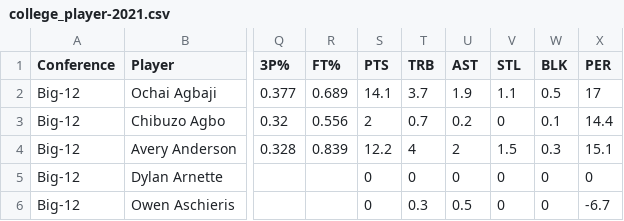
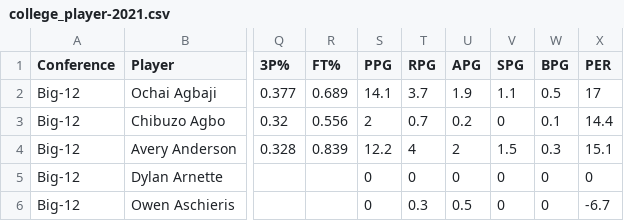
Before and after one commit to anshvis/College2NBA, a CSV file: Backend/college_player-2021.csv, drawn as a sheet; only a part is shown, gaps mark what is left out; the diff names each change by its address in the sheet, - before the commit and + after, or states it on an @@ line.

```diff
--- a/Backend/college_player-2021.csv
+++ b/Backend/college_player-2021.csv
-S1: PTS
+S1: PPG
-T1: TRB
+T1: RPG
-U1: AST
+U1: APG
-V1: STL
+V1: SPG
-W1: BLK
+W1: BPG
```
Also changed, not shown: 2 other files.
